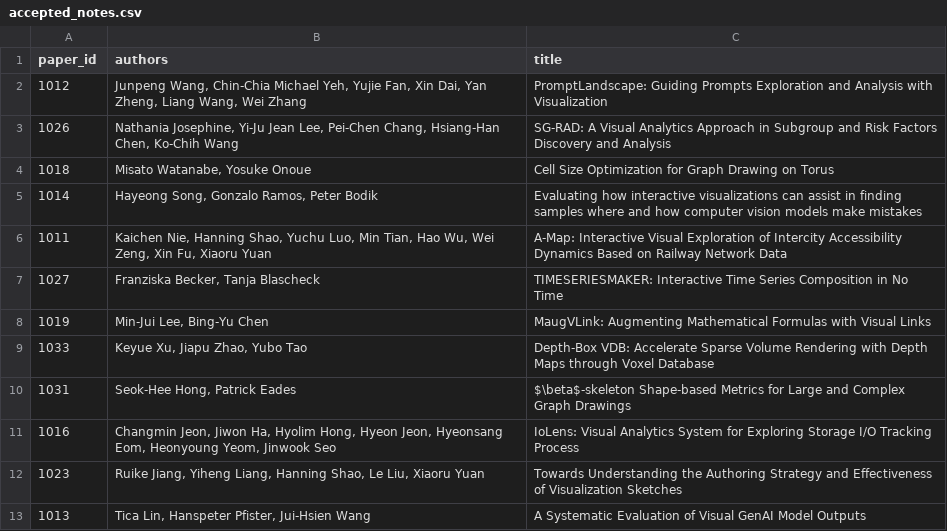
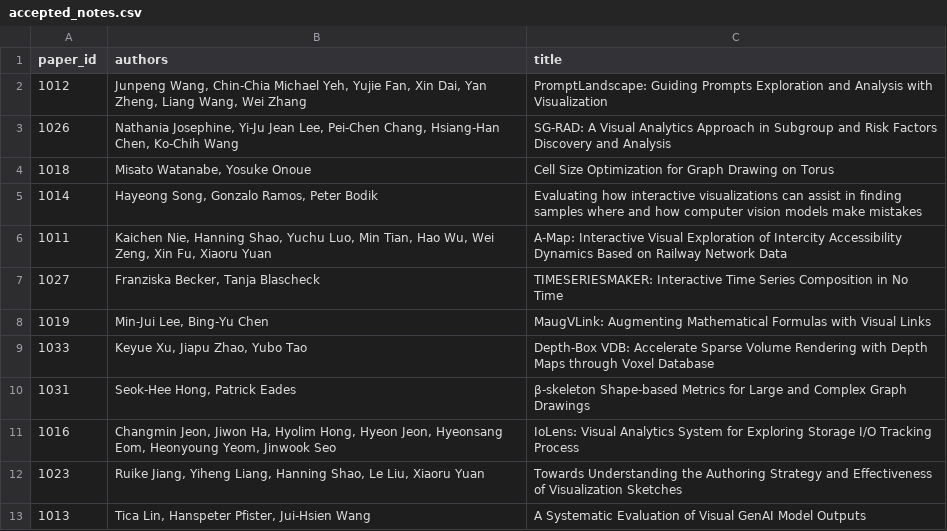
Before and after one commit to PacificVis/pvis2024, a CSV file: _data/accepted_notes.csv, drawn as a sheet.

Commit message:
fix: beta

```diff
--- a/_data/accepted_notes.csv
+++ b/_data/accepted_notes.csv
@@ -9,3 +9,3 @@
 1033,"Keyue Xu, Jiapu Zhao, Yubo Tao",Depth-Box VDB: Accelerate Sparse Volume Rendering with Depth Maps through Voxel Database
-1031,"Seok-Hee Hong, Patrick Eades",$\beta$-skeleton Shape-based Metrics for Large and Complex Graph Drawings
+1031,"Seok-Hee Hong, Patrick Eades",β-skeleton Shape-based Metrics for Large and Complex Graph Drawings
 1016,"Changmin Jeon, Jiwon Ha, Hyolim Hong, Hyeon Jeon, Hyeonsang Eom, Heonyoung Yeom, Jinwook Seo",IoLens: Visual Analytics System for Exploring Storage I/O Tracking Process
```
Also changed, not shown: 3 other files.
